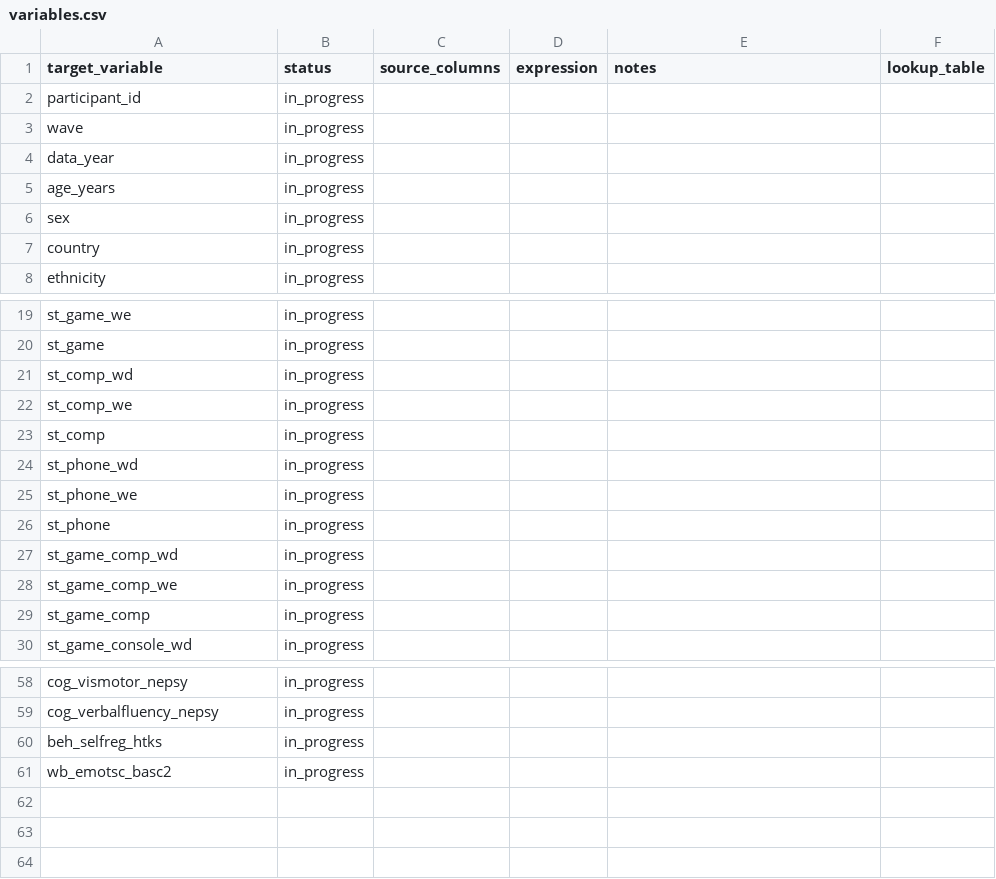
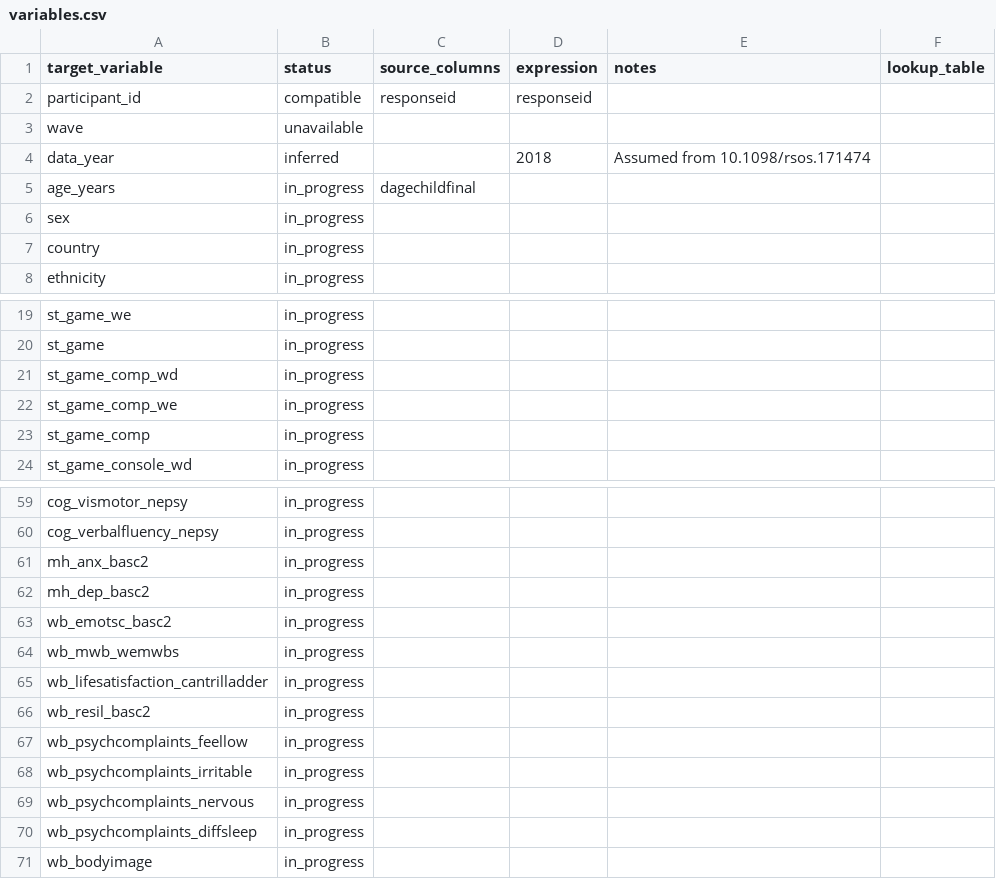
Before and after one commit to Motivation-and-Behaviour/bigger_picture, a CSV file: harmonisation/datasets/BPIPD-677/variables.csv, drawn as a sheet; only a part is shown, gaps mark what is left out; the diff covers the shown part only.

Commit message:
Add initial variables for 677 to silence error

```diff
--- a/harmonisation/datasets/BPIPD-677/variables.csv
+++ b/harmonisation/datasets/BPIPD-677/variables.csv
@@ -1,6 +1,6 @@
 target_variable,status,source_columns,expression,notes,lookup_table
-participant_id,in_progress,,,,
-wave,in_progress,,,,
-data_year,in_progress,,,,
-age_years,in_progress,,,,
+participant_id,compatible,responseid,responseid,,
+wave,unavailable,,,,
+data_year,inferred,,2018,Assumed from 10.1098/rsos.171474,
+age_years,in_progress,dagechildfinal,,,
 sex,in_progress,,,,
@@ -20,8 +20,2 @@ st_game_we,in_progress,,,,
 st_game,in_progress,,,,
-st_comp_wd,in_progress,,,,
-st_comp_we,in_progress,,,,
-st_comp,in_progress,,,,
-st_phone_wd,in_progress,,,,
-st_phone_we,in_progress,,,,
-st_phone,in_progress,,,,
 st_game_comp_wd,in_progress,,,,
@@ -59,3 +60,12 @@ cog_vismotor_nepsy,in_progress,,,,
 cog_verbalfluency_nepsy,in_progress,,,,
-beh_selfreg_htks,in_progress,,,,
+mh_anx_basc2,in_progress,,,,
+mh_dep_basc2,in_progress,,,,
 wb_emotsc_basc2,in_progress,,,,
+wb_mwb_wemwbs,in_progress,,,,
+wb_lifesatisfaction_cantrilladder,in_progress,,,,
+wb_resil_basc2,in_progress,,,,
+wb_psychcomplaints_feellow,in_progress,,,,
+wb_psychcomplaints_irritable,in_progress,,,,
+wb_psychcomplaints_nervous,in_progress,,,,
+wb_psychcomplaints_diffsleep,in_progress,,,,
+wb_bodyimage,in_progress,,,,
```
Also changed, not shown: 1 added row and 3 edited cells elsewhere in this file.
